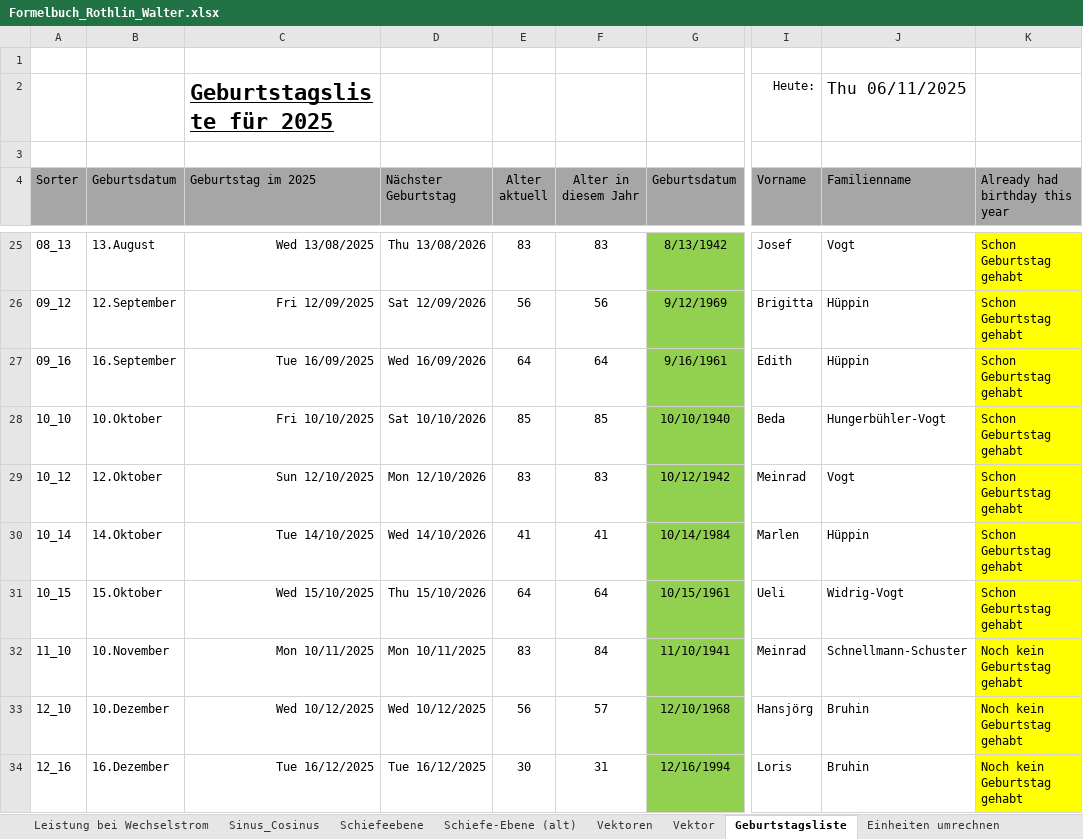
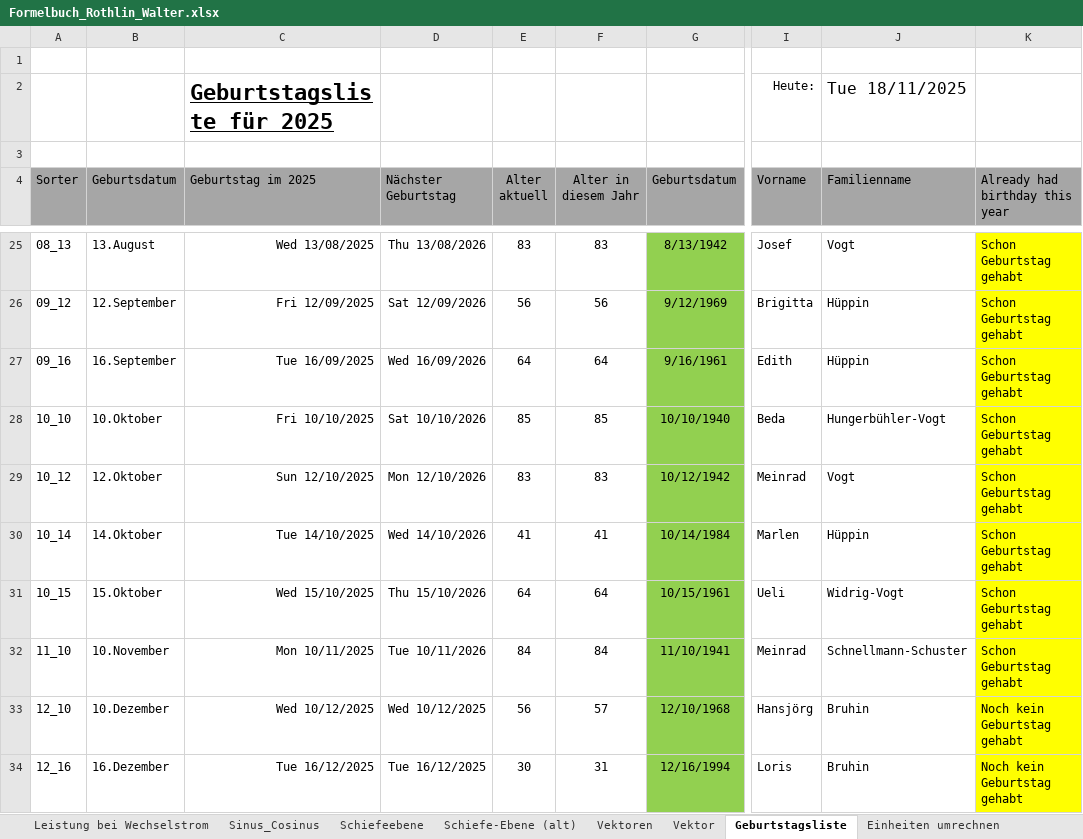
Before and after one commit to walter-rothlin/Source-Code, an Excel workbook: SchulungsUnterlagen/Formelbuch_Rothlin_Walter.xlsx, sheet Geburtstagsliste, drawn as a sheet; only a part is shown, gaps mark what is left out; values as stored, in another font and other column widths than the file's, no borders; charts and pictures and conditional formats not drawn; the diff names each change by its address in the sheet, - before the commit and + after, or states it on an @@ line.

```diff
--- a/SchulungsUnterlagen/Formelbuch_Rothlin_Walter.xlsx (sheet Geburtstagsliste)
+++ b/SchulungsUnterlagen/Formelbuch_Rothlin_Walter.xlsx (sheet Geburtstagsliste)
-J2 (Familienname): Thu 06/11/2025
+J2 (Familienname): Tue 18/11/2025
-D32 (Nächster Geburtstag): Mon 10/11/2025
+D32 (Nächster Geburtstag): Tue 10/11/2026
-E32 (Alter aktuell): 83
+E32 (Alter aktuell): 84
-K32 (Already had birthday this year): Noch kein Geburtstag gehabt
+K32 (Already had birthday this year): Schon Geburtstag gehabt
```
Also changed, not shown: sheet Kinematik_1, sheet TOC, charts or pictures, 3 other files.
